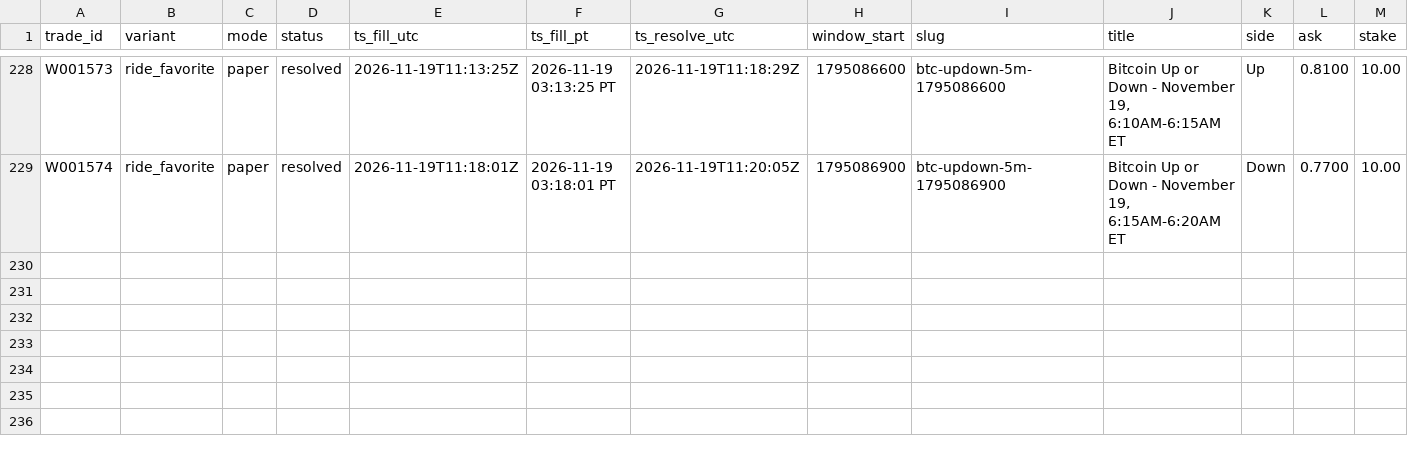
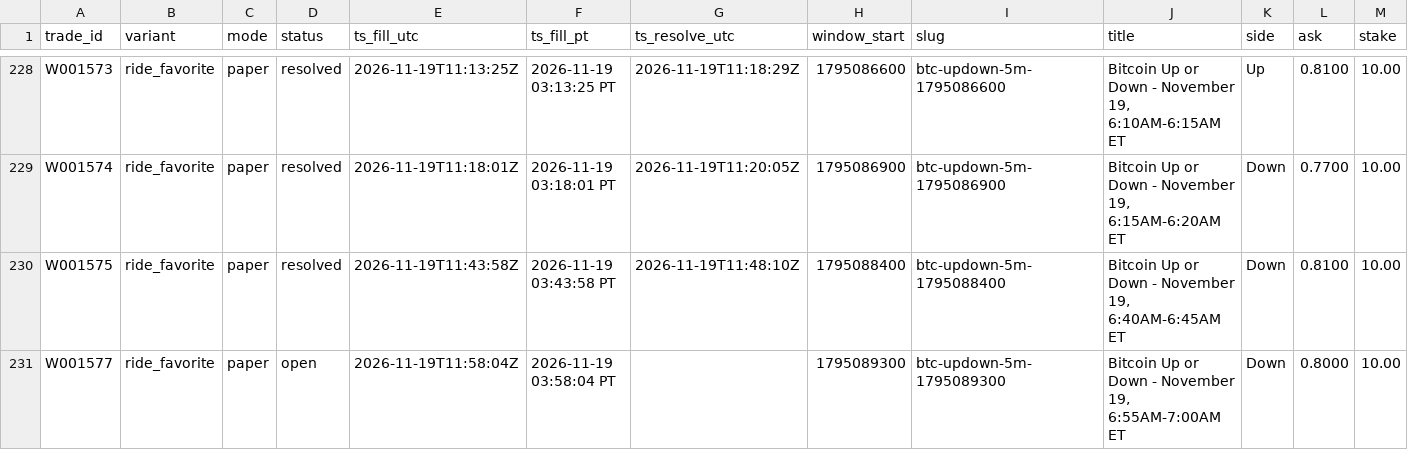
Before and after one commit to michaeldeuchar-dotcom/btc5m-paper-bot, a CSV file: data/week1/trades_ride_favorite.csv, drawn as a sheet; only a part is shown, gaps mark what is left out; rows hold the shown columns only; the diff names each change by its address in the sheet, - before the commit and + after, or states it on an @@ line.

```diff
--- a/data/week1/trades_ride_favorite.csv
+++ b/data/week1/trades_ride_favorite.csv
+row 230: W001575 | ride_favorite | paper | resolved | 2026-11-19T11:43:58Z | 2026-11-19 03:43:58 PT | 2026-11-19T11:48:10Z | 1795088400 | btc-updown-5m-1795088400 | Bitcoin Up or Down - November 19, 6:40AM-6:45AM ET | Down | 0.8100 | 10.00
+row 231: W001577 | ride_favorite | paper | open | 2026-11-19T11:58:04Z | 2026-11-19 03:58:04 PT |  | 1795089300 | btc-updown-5m-1795089300 | Bitcoin Up or Down - November 19, 6:55AM-7:00AM ET | Down | 0.8000 | 10.00
```
Also changed, not shown: data/week1/decisions_tail.csv, data/week1/trades_main_minfill.csv, 5 other files.
